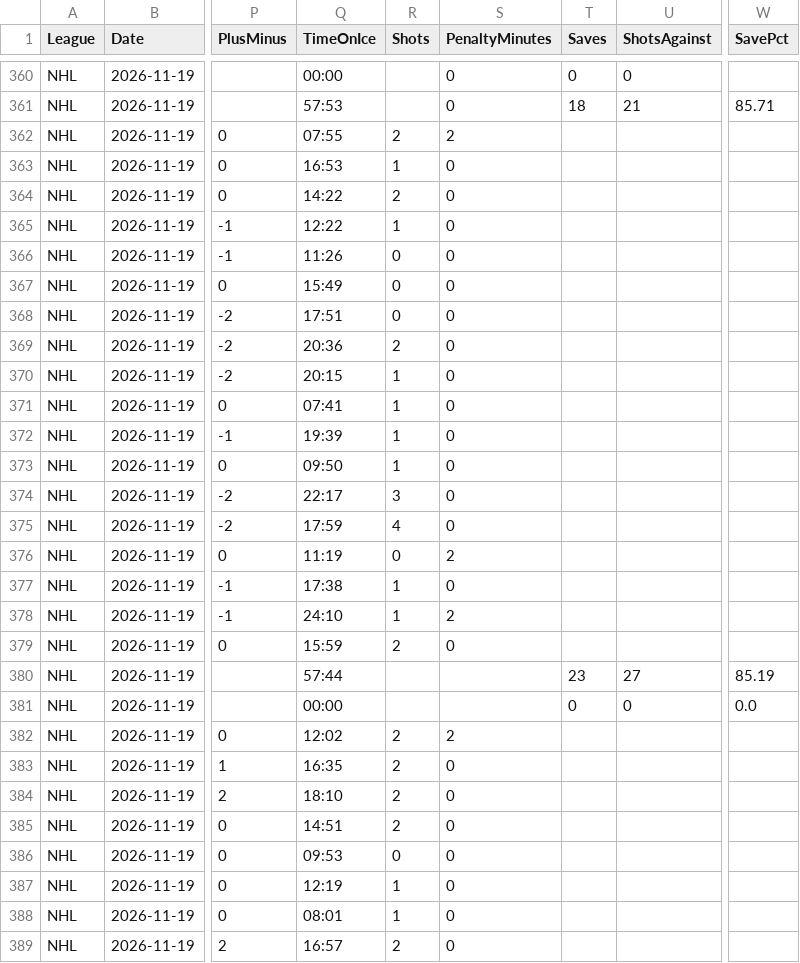
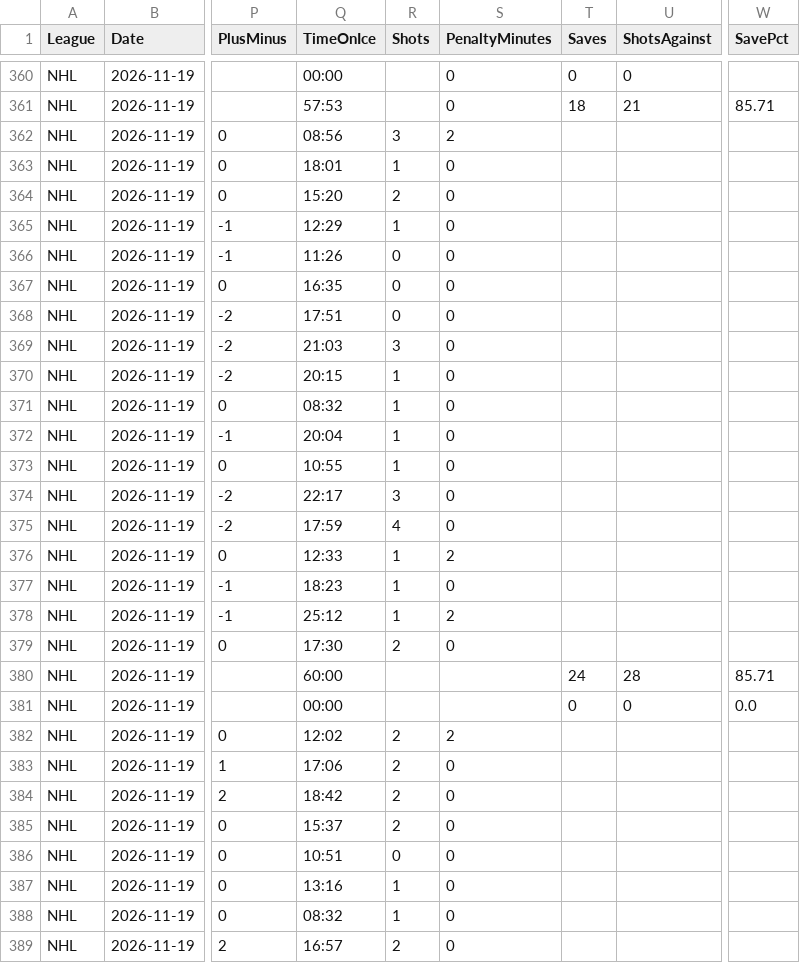
Before and after one commit to skaterbosse/hockey, a CSV file: statsByDate/data/playerstats/PlayerStats_2026-11-19.csv, drawn as a sheet; only a part is shown, gaps mark what is left out; the diff covers the shown part only; the diff names each change by its address in the sheet, - before the commit and + after, or states it on an @@ line.

```diff
--- a/statsByDate/data/playerstats/PlayerStats_2026-11-19.csv
+++ b/statsByDate/data/playerstats/PlayerStats_2026-11-19.csv
-Q362 (TimeOnIce): 07:55
+Q362 (TimeOnIce): 08:56
-R362 (Shots): 2
+R362 (Shots): 3
-Q363 (TimeOnIce): 16:53
+Q363 (TimeOnIce): 18:01
-Q364 (TimeOnIce): 14:22
+Q364 (TimeOnIce): 15:20
-Q365 (TimeOnIce): 12:22
+Q365 (TimeOnIce): 12:29
-Q367 (TimeOnIce): 15:49
+Q367 (TimeOnIce): 16:35
-Q369 (TimeOnIce): 20:36
+Q369 (TimeOnIce): 21:03
-R369 (Shots): 2
+R369 (Shots): 3
-Q371 (TimeOnIce): 07:41
+Q371 (TimeOnIce): 08:32
-Q372 (TimeOnIce): 19:39
+Q372 (TimeOnIce): 20:04
-Q373 (TimeOnIce): 09:50
+Q373 (TimeOnIce): 10:55
-Q376 (TimeOnIce): 11:19
+Q376 (TimeOnIce): 12:33
-R376 (Shots): 0
+R376 (Shots): 1
-Q377 (TimeOnIce): 17:38
+Q377 (TimeOnIce): 18:23
-Q378 (TimeOnIce): 24:10
+Q378 (TimeOnIce): 25:12
-Q379 (TimeOnIce): 15:59
+Q379 (TimeOnIce): 17:30
-Q380 (TimeOnIce): 57:44
+Q380 (TimeOnIce): 60:00
-T380 (Saves): 23
+T380 (Saves): 24
-U380 (ShotsAgainst): 27
+U380 (ShotsAgainst): 28
-W380 (SavePct): 85.19
+W380 (SavePct): 85.71
-Q383 (TimeOnIce): 16:35
+Q383 (TimeOnIce): 17:06
-Q384 (TimeOnIce): 18:10
+Q384 (TimeOnIce): 18:42
-Q385 (TimeOnIce): 14:51
+Q385 (TimeOnIce): 15:37
-Q386 (TimeOnIce): 09:53
+Q386 (TimeOnIce): 10:51
-Q387 (TimeOnIce): 12:19
+Q387 (TimeOnIce): 13:16
-Q388 (TimeOnIce): 08:01
+Q388 (TimeOnIce): 08:32
```
Also changed, not shown: 55 edited cells elsewhere in this file, statsByDate/data/games/Games_2026-11-19.csv, 11 other files.
